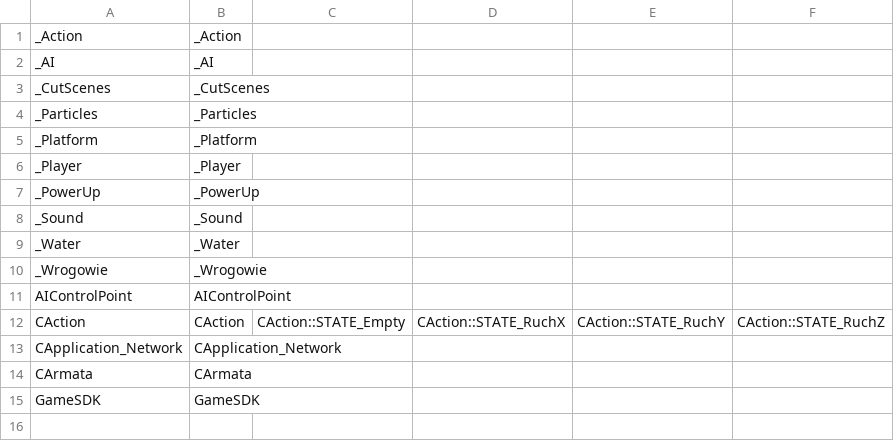
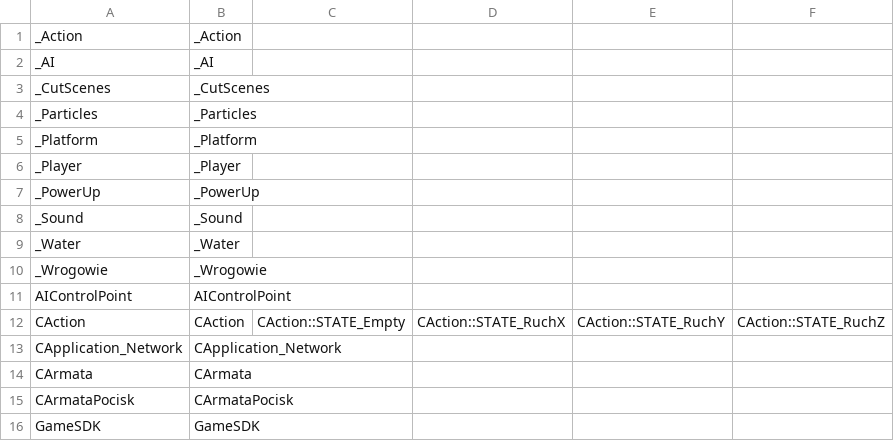
Before and after one commit to regratka/mkp, a CSV file: config/mkp/units_listing.csv, drawn as a sheet.

```diff
--- a/config/mkp/units_listing.csv
+++ b/config/mkp/units_listing.csv
@@ -14,2 +14,3 @@ CApplication_Network,CApplication_Network
 CArmata,CArmata
+CArmataPocisk,CArmataPocisk
 GameSDK,GameSDK
```
Also changed, not shown: config/mkp/mapping.csv.
